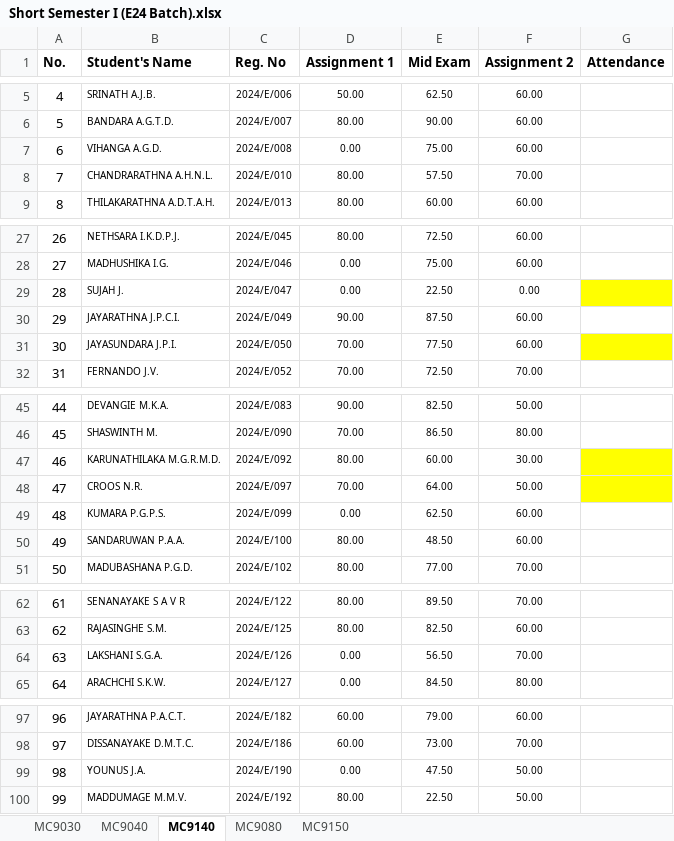
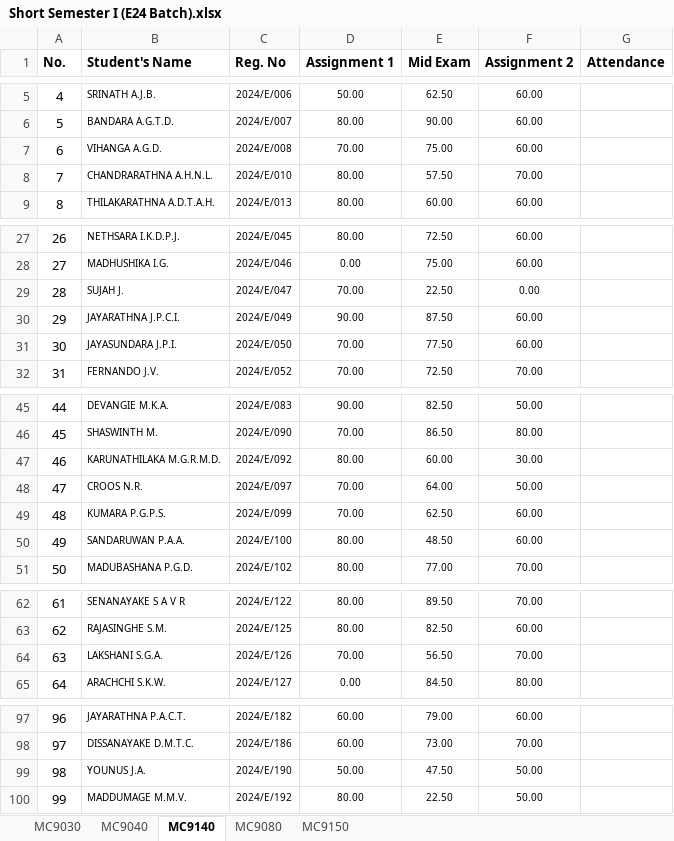
Before and after one commit to IDSFoE/MC3020_Attendance, an Excel workbook: Short Semester I (E24 Batch).xlsx, sheet MC9140, drawn as a sheet; only a part is shown, gaps mark what is left out; values as stored, in another font and other column widths than the file's, no borders; the diff covers the shown part only; the diff names each change by its address in the sheet, - before the commit and + after, or states it on an @@ line.

```diff
--- a/Short Semester I (E24 Batch).xlsx (sheet MC9140)
+++ b/Short Semester I (E24 Batch).xlsx (sheet MC9140)
-D7 (Assignment 1): 0.00
+D7 (Assignment 1): 70.00
-D29 (Assignment 1): 0.00
+D29 (Assignment 1): 70.00
-G29 fill: #FFFF00
+G29 fill: none
-G31 fill: #FFFF00
+G31 fill: none
-G47:G48 fill: #FFFF00
+G47:G48 fill: none
-D49 (Assignment 1): 0.00
+D49 (Assignment 1): 70.00
-D64 (Assignment 1): 0.00
+D64 (Assignment 1): 70.00
-D99 (Assignment 1): 0.00
+D99 (Assignment 1): 50.00
```
Also changed, not shown: 2 edited cells and cell formats elsewhere in this sheet, sheet MC9030, sheet MC9040, sheet MC9150, Short Semester I (E23 Batch).xlsx.
